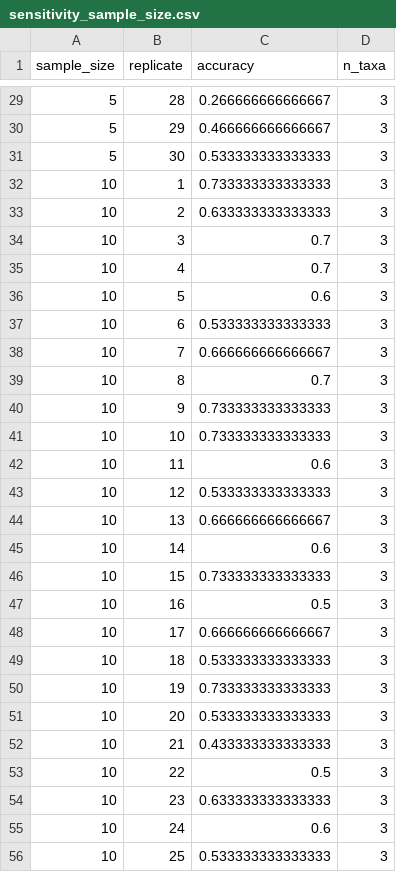
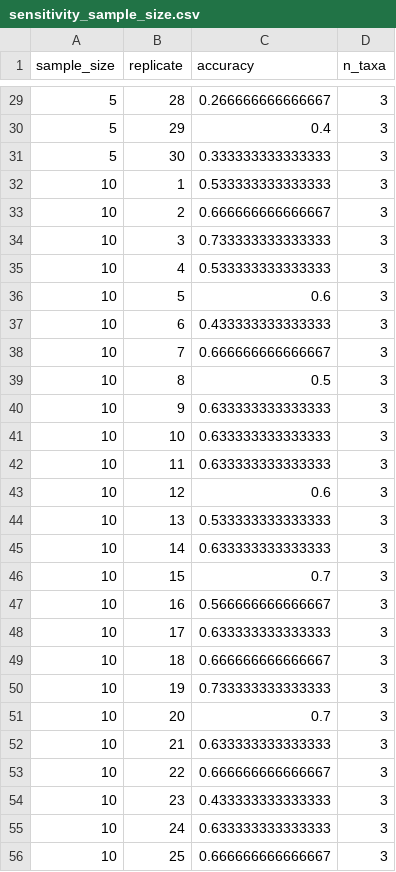
Before and after one commit to jyhrehjohnson/prospectus_aim2_analysis, a CSV file: sensitivity_sample_size.csv, drawn as a sheet; only a part is shown, gaps mark what is left out; the diff covers the shown part only.

```diff
--- a/sensitivity_sample_size.csv
+++ b/sensitivity_sample_size.csv
@@ -29,28 +29,28 @@
 5,28,0.266666666666667,3
-5,29,0.466666666666667,3
-5,30,0.533333333333333,3
-10,1,0.733333333333333,3
-10,2,0.633333333333333,3
-10,3,0.7,3
-10,4,0.7,3
+5,29,0.4,3
+5,30,0.333333333333333,3
+10,1,0.533333333333333,3
+10,2,0.666666666666667,3
+10,3,0.733333333333333,3
+10,4,0.533333333333333,3
 10,5,0.6,3
-10,6,0.533333333333333,3
+10,6,0.433333333333333,3
 10,7,0.666666666666667,3
-10,8,0.7,3
-10,9,0.733333333333333,3
-10,10,0.733333333333333,3
-10,11,0.6,3
-10,12,0.533333333333333,3
-10,13,0.666666666666667,3
-10,14,0.6,3
-10,15,0.733333333333333,3
-10,16,0.5,3
-10,17,0.666666666666667,3
-10,18,0.533333333333333,3
+10,8,0.5,3
+10,9,0.633333333333333,3
+10,10,0.633333333333333,3
+10,11,0.633333333333333,3
+10,12,0.6,3
+10,13,0.533333333333333,3
+10,14,0.633333333333333,3
+10,15,0.7,3
+10,16,0.566666666666667,3
+10,17,0.633333333333333,3
+10,18,0.666666666666667,3
 10,19,0.733333333333333,3
-10,20,0.533333333333333,3
-10,21,0.433333333333333,3
-10,22,0.5,3
-10,23,0.633333333333333,3
-10,24,0.6,3
-10,25,0.533333333333333,3
+10,20,0.7,3
+10,21,0.633333333333333,3
+10,22,0.666666666666667,3
+10,23,0.433333333333333,3
+10,24,0.633333333333333,3
+10,25,0.666666666666667,3
```
Also changed, not shown: 109 edited cells elsewhere in this file, results_summary_table.csv, sensitivity_measurement_error.csv, 40 other files.
